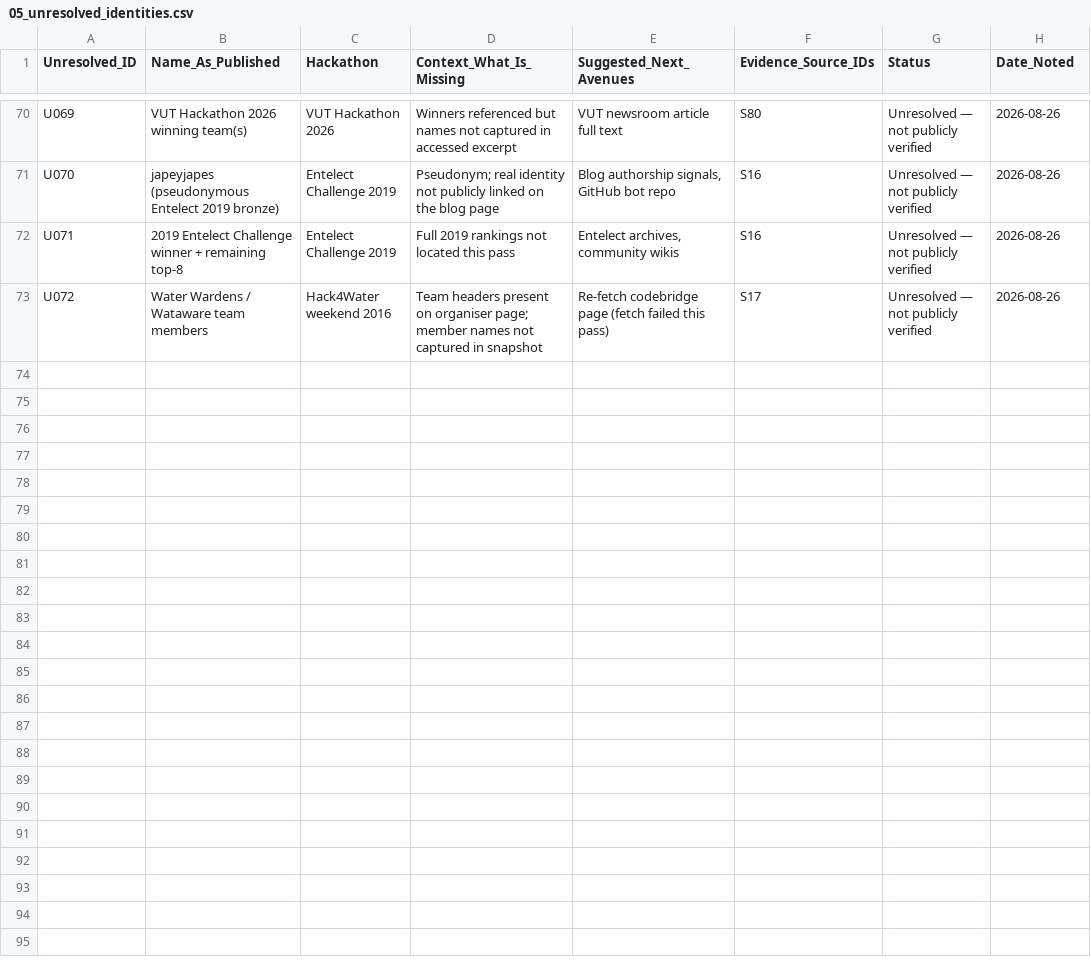
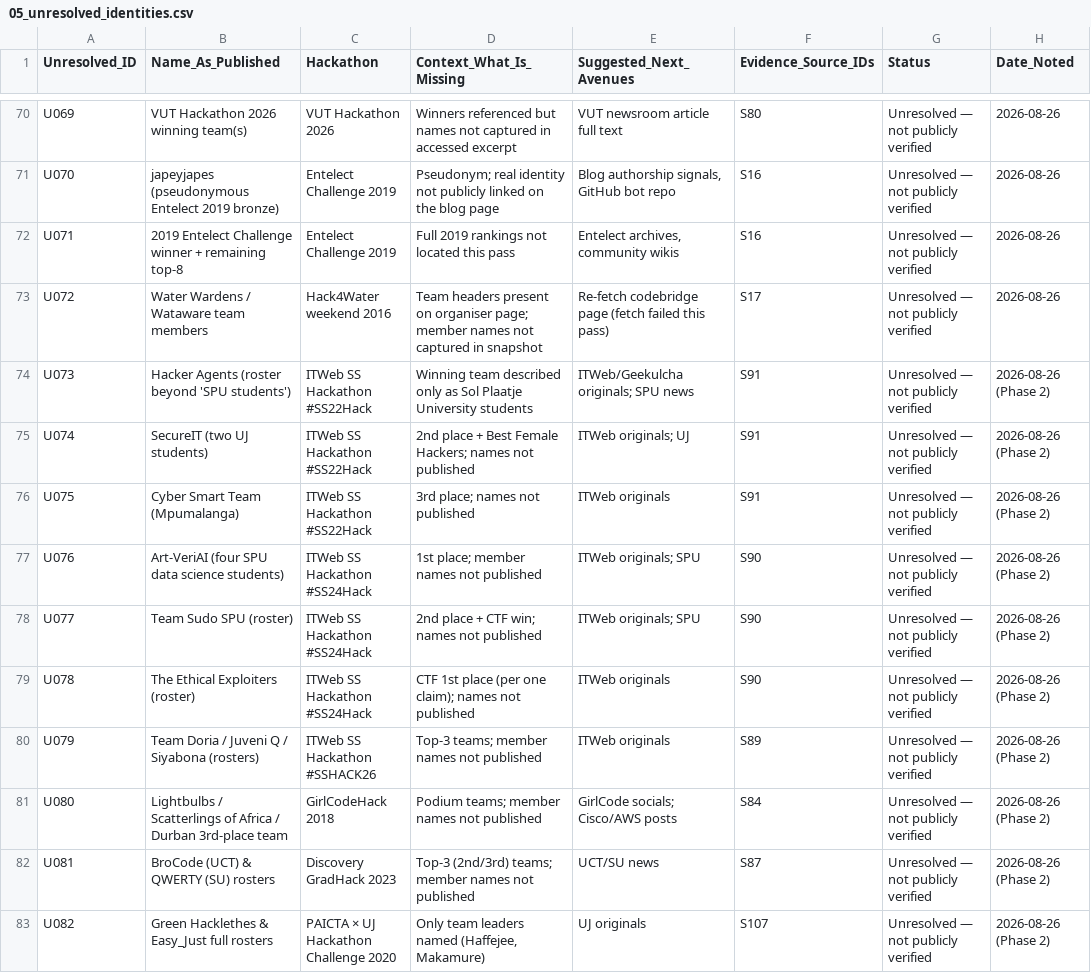
Before and after one commit to Mumoxa/Maps, a CSV file: hackathon-census/data/05_unresolved_identities.csv, drawn as a sheet; only a part is shown, gaps mark what is left out; the diff covers the shown part only.

Commit message:
Phase 2 of SA hackathon census: +18 editions (SS Hackathon series, G20 Tourism, Maish, FinChatBot, HackCorruption, UmojaHack, GradHack 2019/22/23...), 309 people / 322 records, 14% re-verification sample passed, contradiction log to C11
Co-authored-by: arena-agent <297053741+arena-agent@users.noreply.github.com>

```diff
--- a/hackathon-census/data/05_unresolved_identities.csv
+++ b/hackathon-census/data/05_unresolved_identities.csv
@@ -73 +73,11 @@ U071,2019 Entelect Challenge winner + remaining top-8,Entelect Challenge 2019,Fu
 U072,Water Wardens / Wataware team members,Hack4Water weekend 2016,Team headers present on organiser page; member names not captured in snapshot,Re-fetch codebridge page (fetch failed this pass),S17,Unresolved — not publicly verified,2026-08-26
+U073,Hacker Agents (roster beyond 'SPU students'),ITWeb SS Hackathon #SS22Hack,Winning team described only as Sol Plaatje University students,ITWeb/Geekulcha originals; SPU news,S91,Unresolved — not publicly verified,2026-08-26 (Phase 2)
+U074,SecureIT (two UJ students),ITWeb SS Hackathon #SS22Hack,2nd place + Best Female Hackers; names not published,ITWeb originals; UJ,S91,Unresolved — not publicly verified,2026-08-26 (Phase 2)
+U075,Cyber Smart Team (Mpumalanga),ITWeb SS Hackathon #SS22Hack,3rd place; names not published,ITWeb originals,S91,Unresolved — not publicly verified,2026-08-26 (Phase 2)
+U076,Art-VeriAI (four SPU data science students),ITWeb SS Hackathon #SS24Hack,1st place; member names not published,ITWeb originals; SPU,S90,Unresolved — not publicly verified,2026-08-26 (Phase 2)
+U077,Team Sudo SPU (roster),ITWeb SS Hackathon #SS24Hack,2nd place + CTF win; names not published,ITWeb originals; SPU,S90,Unresolved — not publicly verified,2026-08-26 (Phase 2)
+U078,The Ethical Exploiters (roster),ITWeb SS Hackathon #SS24Hack,CTF 1st place (per one claim); names not published,ITWeb originals,S90,Unresolved — not publicly verified,2026-08-26 (Phase 2)
+U079,Team Doria / Juveni Q / Siyabona (rosters),ITWeb SS Hackathon #SSHACK26,Top-3 teams; member names not published,ITWeb originals,S89,Unresolved — not publicly verified,2026-08-26 (Phase 2)
+U080,Lightbulbs / Scatterlings of Africa / Durban 3rd-place team,GirlCodeHack 2018,Podium teams; member names not published,GirlCode socials; Cisco/AWS posts,S84,Unresolved — not publicly verified,2026-08-26 (Phase 2)
+U081,BroCode (UCT) & QWERTY (SU) rosters,Discovery GradHack 2023,Top-3 (2nd/3rd) teams; member names not published,UCT/SU news,S87,Unresolved — not publicly verified,2026-08-26 (Phase 2)
+U082,Green Hacklethes & Easy_Just full rosters,PAICTA × UJ Hackathon Challenge 2020,"Only team leaders named (Haffejee, Makamure)",UJ originals,S107,Unresolved — not publicly verified,2026-08-26 (Phase 2)
```
Also changed, not shown: 10 added rows elsewhere in this file, hackathon-census/data/06_research_gaps.csv, 13 other files.
